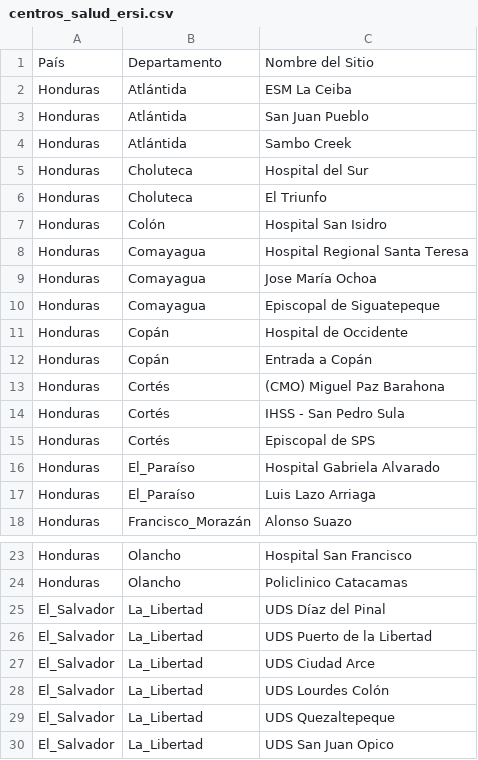
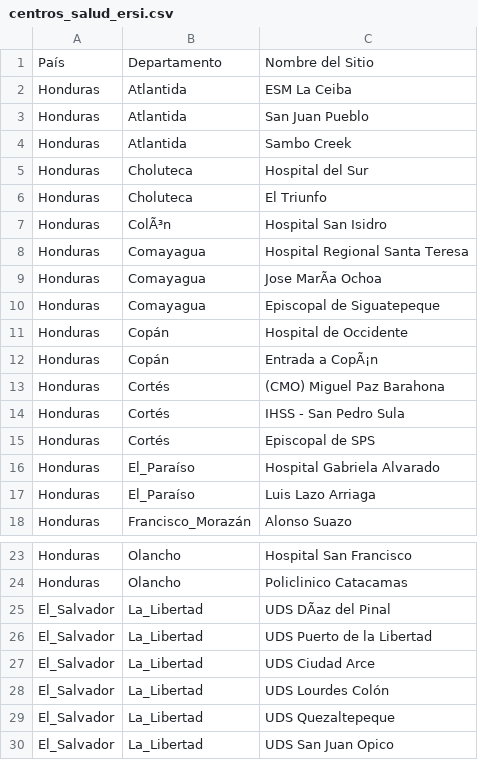
Before and after one commit to cvalle2024/qr-generator, a CSV file: centros_salud_ersi.csv, drawn as a sheet; only a part is shown, gaps mark what is left out; the diff names each change by its address in the sheet, - before the commit and + after, or states it on an @@ line.

Commit message:
Add files via upload

```diff
--- a/centros_salud_ersi.csv
+++ b/centros_salud_ersi.csv
-B2:B4: Atlántida
+B2:B4: Atlantida
-B7: Colón
+B7: ColÃ³n
-C9: Jose María Ochoa
+C9: Jose MarÃa Ochoa
-C12: Entrada a Copán
+C12: Entrada a CopÃ¡n
-C25: UDS Díaz del Pinal
+C25: UDS DÃaz del Pinal
```
